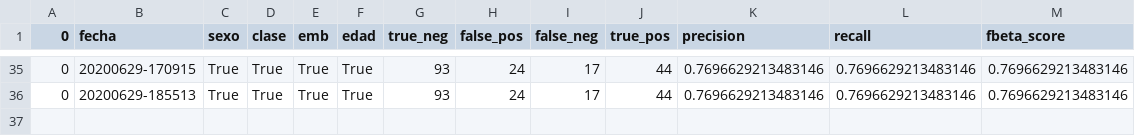
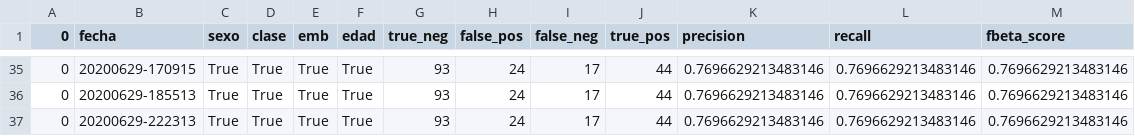
Before and after one commit to HectorMendia/StatisticalLearning1, a CSV file: nb_salida.csv, drawn as a sheet; only a part is shown, gaps mark what is left out; the diff names each change by its address in the sheet, - before the commit and + after, or states it on an @@ line.

```diff
--- a/nb_salida.csv
+++ b/nb_salida.csv
+row 37: 0 | 20200629-222313 | True | True | True | True | 93 | 24 | 17 | 44 | 0.7696629213483146 | 0.7696629213483146 | 0.7696629213483146
```
Also changed, not shown: lg_salida.csv, 10 other files.
